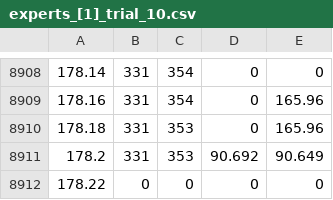
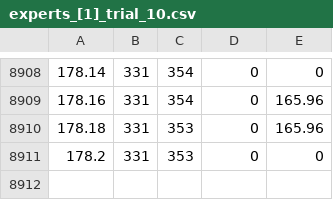
Before and after one commit to Crimson-Night/MirrorGameSeg, a CSV file: datasets/dataset-main/experts_[1]_trial_10.csv, drawn as a sheet; only a part is shown, gaps mark what is left out.

```diff
--- a/datasets/dataset-main/experts_[1]_trial_10.csv
+++ b/datasets/dataset-main/experts_[1]_trial_10.csv
@@ -8910,3 +8910,2 @@
 178.18,331,353,0,165.96
-178.2,331,353,90.692,90.649
-178.22,0,0,0,0
+178.2,331,353,0,0
```
Also changed, not shown: datasets/dataset-main/experts_[1]_trial_1.csv, datasets/dataset-main/experts_[1]_trial_2.csv, 6 other files.
